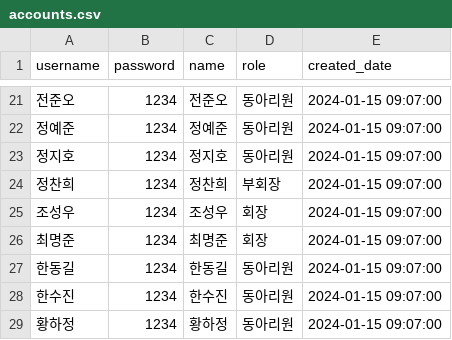
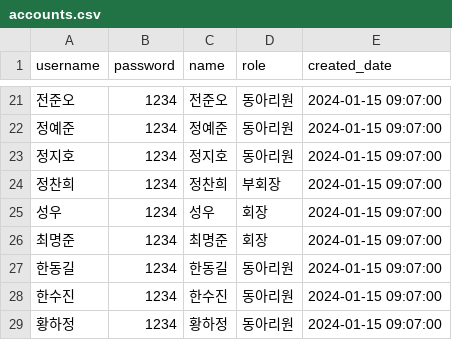
Before and after one commit to jeeutai/Club, a CSV file: data/accounts.csv, drawn as a sheet; only a part is shown, gaps mark what is left out.

Commit message:
Update accounts.csv

```diff
--- a/data/accounts.csv
+++ b/data/accounts.csv
@@ -24,3 +24,3 @@ username,password,name,role,created_date
 정찬희,1234,정찬희,부회장,2024-01-15 09:07:00
-조성우,1234,조성우,회장,2024-01-15 09:07:00
+성우,1234,성우,회장,2024-01-15 09:07:00
 최명준,1234,최명준,회장,2024-01-15 09:07:00
```
